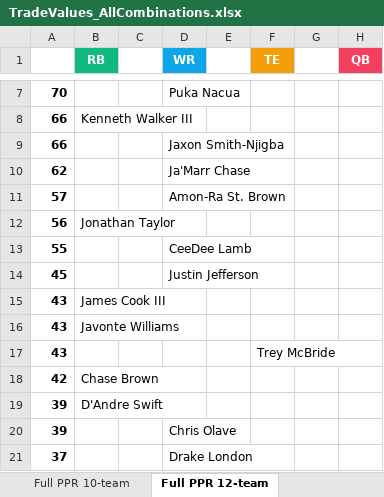
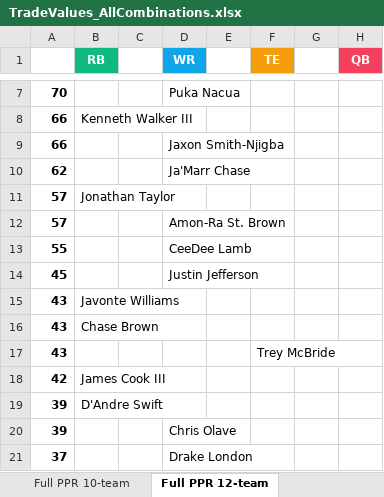
Before and after one commit to seoularpro/OddsVis, an Excel workbook: TradeValueSheets/TradeValues_AllCombinations.xlsx, sheet Full PPR 12-team, drawn as a sheet; only a part is shown, gaps mark what is left out; values as stored, in another font and other column widths than the file's, no borders; removed rows and columns are numbered as before the commit, all else as after; the diff names each change by its address in the sheet, - before the commit and + after, or states it on an @@ line.

```diff
--- a/TradeValueSheets/TradeValues_AllCombinations.xlsx (sheet Full PPR 12-team)
+++ b/TradeValueSheets/TradeValues_AllCombinations.xlsx (sheet Full PPR 12-team)
+row 11: 57 | Jonathan Taylor
-row 12: 56 | Jonathan Taylor
-row 15: 43 | James Cook III
+row 16: 43 | Chase Brown
-B18 (RB): Chase Brown
+B18 (RB): James Cook III
```
Also changed, not shown: sheet Full PPR 10-team, sheet Full PPR 8-team, sheet Half PPR 10-team, sheet Standard 10-team, sheet Half PPR 8-team, sheet Standard 8-team, 2 more sheets, TradeValueSheets/TradeValues_FullPPR_12team.xlsx, TradeValueSheets/TradeValues_HalfPPR_10team.xlsx, 18 other files.
